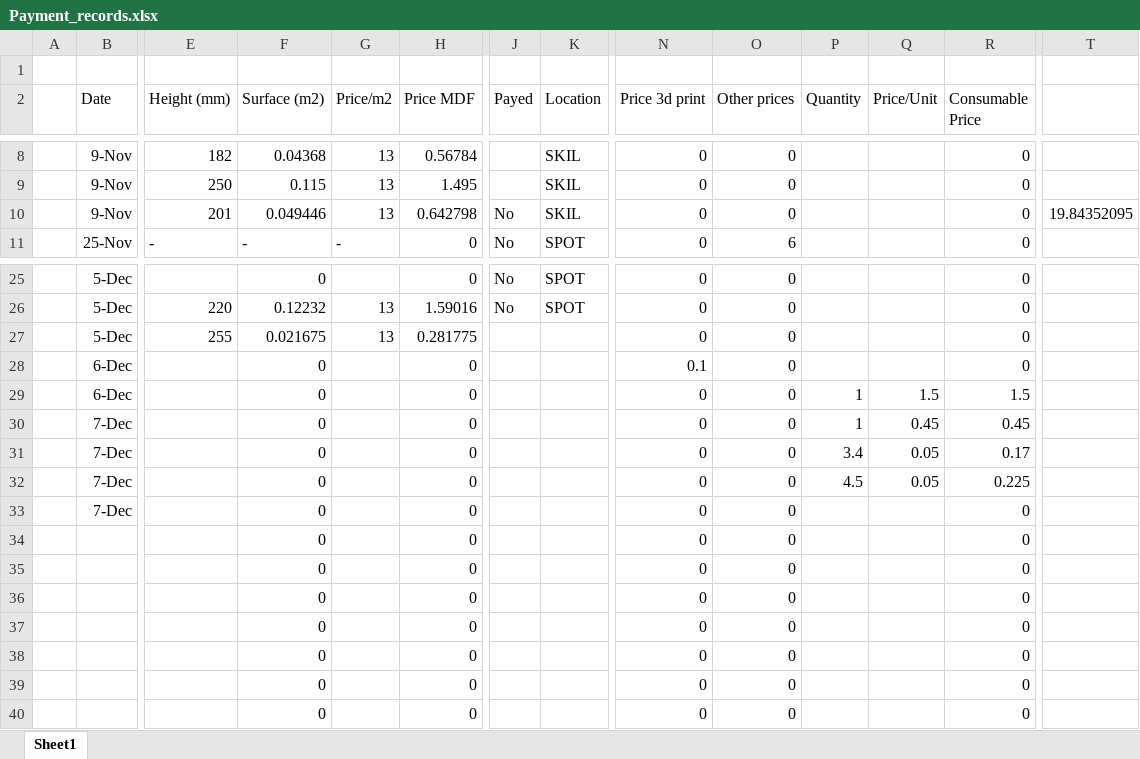
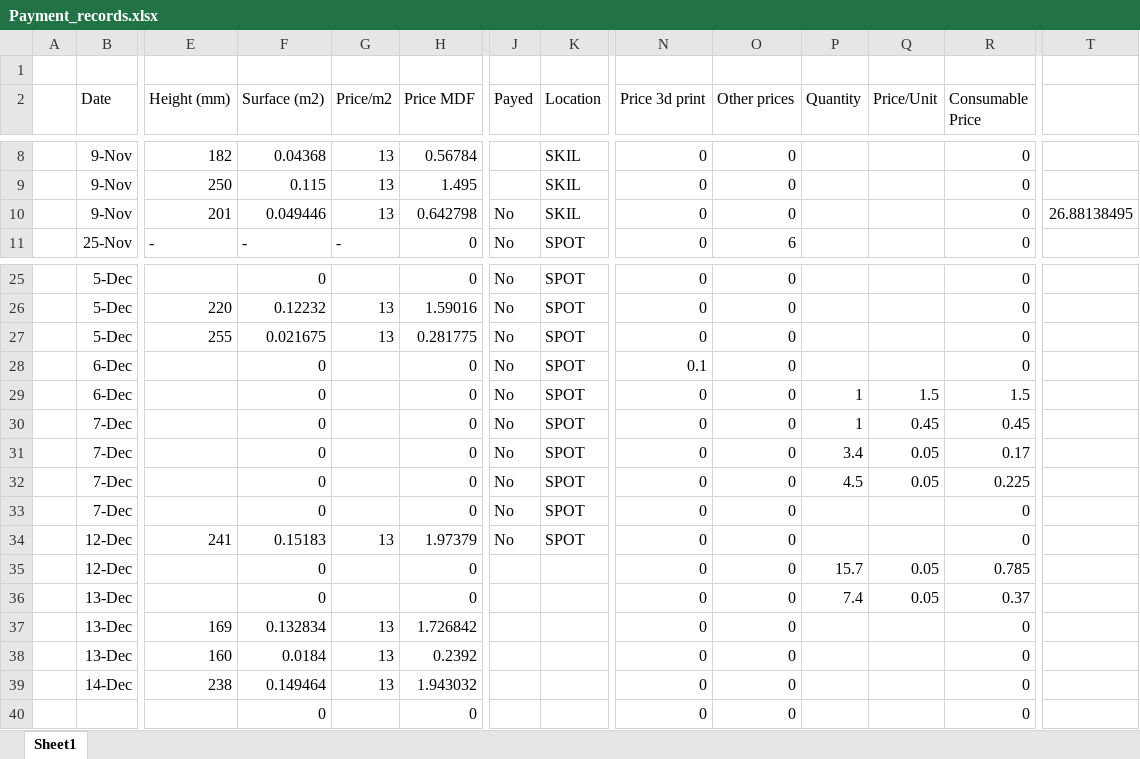
Before and after one commit to WollfieGitHub/BachelorProject, an Excel workbook: Payment_records.xlsx, sheet Sheet1, drawn as a sheet; only a part is shown, gaps mark what is left out; values as stored, in another font and other column widths than the file's, no borders; removed rows and columns are numbered as before the commit, all else as after; rows hold the shown columns only; the diff names each change by its address in the sheet, - before the commit and + after, or states it on an @@ line.

```diff
--- a/Payment_records.xlsx (sheet Sheet1)
+++ b/Payment_records.xlsx (sheet Sheet1)
-T10: 19.84352095
+T10: 26.88138495
-J27:J33 (Payed): (empty)
+J27:J33 (Payed): No
-K27:K33 (Location): (empty)
+K27:K33 (Location): SPOT
-row 34:  |  |  | 0 |  | 0 |  |  | 0 | 0 |  |  | 0
-row 35:  |  |  | 0 |  | 0 |  |  | 0 | 0 |  |  | 0
-row 36:  |  |  | 0 |  | 0 |  |  | 0 | 0 |  |  | 0
-row 37:  |  |  | 0 |  | 0 |  |  | 0 | 0 |  |  | 0
-row 38:  |  |  | 0 |  | 0 |  |  | 0 | 0 |  |  | 0
-row 39:  |  |  | 0 |  | 0 |  |  | 0 | 0 |  |  | 0
+row 34:  | 12-Dec | 241 | 0.15183 | 13 | 1.97379 | No | SPOT | 0 | 0 |  |  | 0
+row 35:  | 12-Dec |  | 0 |  | 0 |  |  | 0 | 0 | 15.7 | 0.05 | 0.785
+row 36:  | 13-Dec |  | 0 |  | 0 |  |  | 0 | 0 | 7.4 | 0.05 | 0.37
+row 37:  | 13-Dec | 169 | 0.132834 | 13 | 1.726842 |  |  | 0 | 0 |  |  | 0
+row 38:  | 13-Dec | 160 | 0.0184 | 13 | 0.2392 |  |  | 0 | 0 |  |  | 0
+row 39:  | 14-Dec | 238 | 0.149464 | 13 | 1.943032 |  |  | 0 | 0 |  |  | 0
```
Also changed, not shown: 28 other files.
